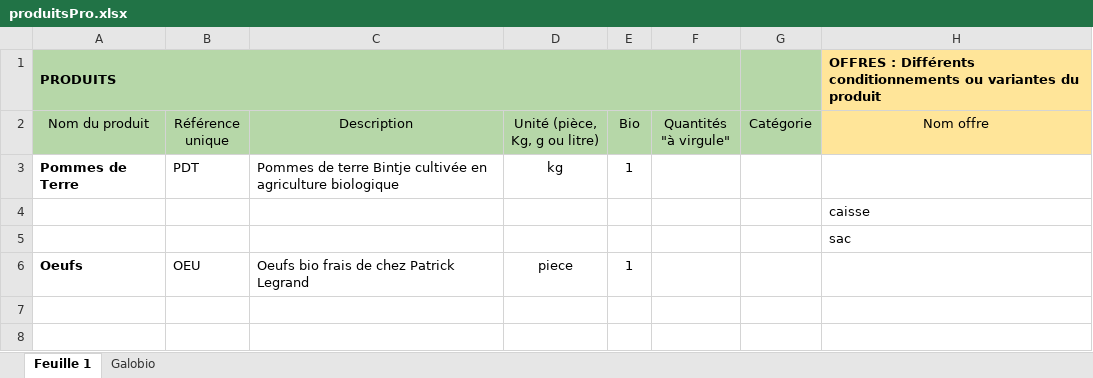
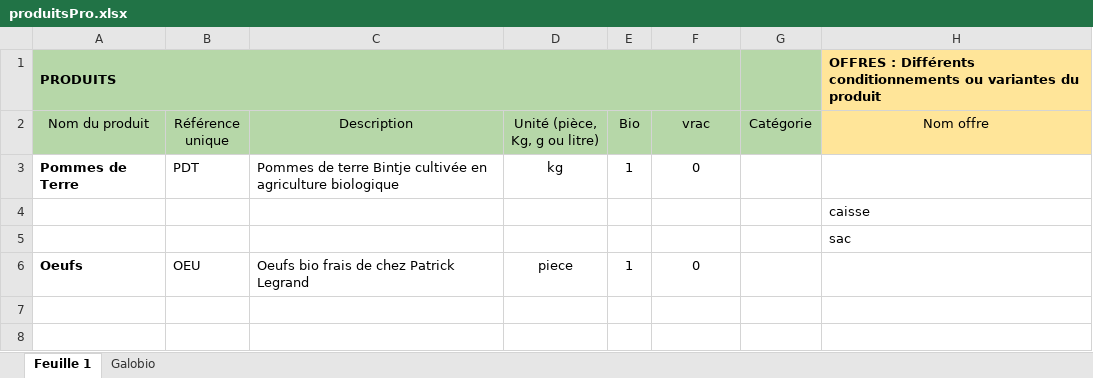
Before and after one commit to philou511/cagette, an Excel workbook: www/produitsPro.xlsx, sheet Feuille 1, drawn as a sheet; only a part is shown; values as stored, in another font and other column widths than the file's, no borders; the diff names each change by its address in the sheet, - before the commit and + after, or states it on an @@ line.

```diff
--- a/www/produitsPro.xlsx (sheet Feuille 1)
+++ b/www/produitsPro.xlsx (sheet Feuille 1)
-F2: Quantités "à virgule"
+F2: vrac
-F3 (vrac): (empty)
+F3 (vrac): 0
-F6 (vrac): (empty)
+F6 (vrac): 0
```
Also changed, not shown: 1 other file.
